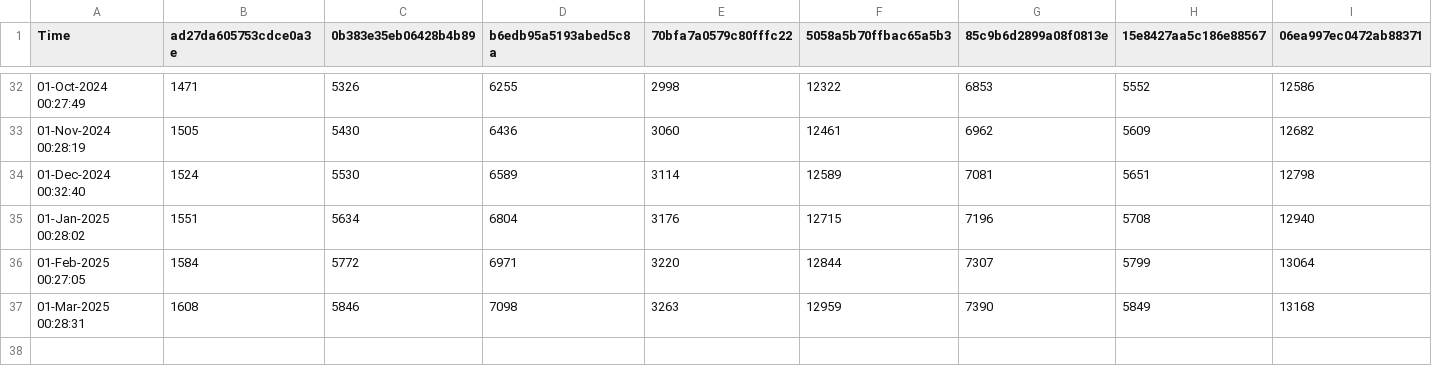
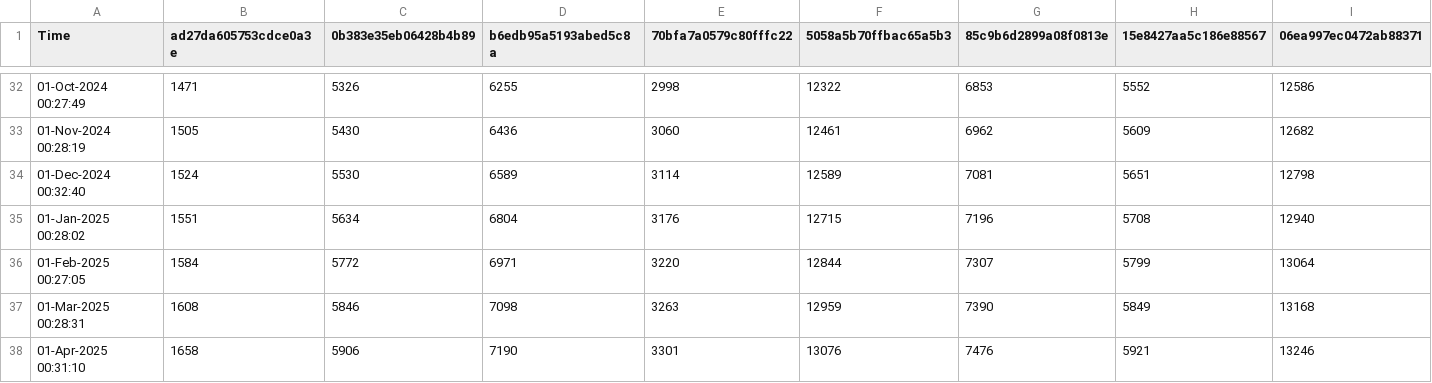
Before and after one commit to minoue-xx/qiita-track-page-view-counts-of-your-article, a CSV file: viewsHistory.csv, drawn as a sheet; only a part is shown, gaps mark what is left out; rows hold the shown columns only; the diff names each change by its address in the sheet, - before the commit and + after, or states it on an @@ line.

Commit message:
View count history Updated by github-actions

```diff
--- a/viewsHistory.csv
+++ b/viewsHistory.csv
+row 38: 01-Apr-2025 00:31:10 | 1658 | 5906 | 7190 | 3301 | 13076 | 7476 | 5921 | 13246
```
